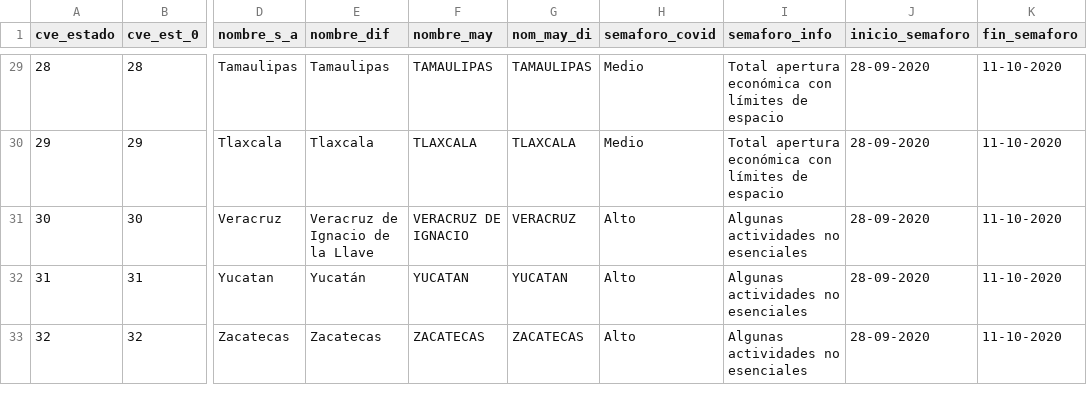
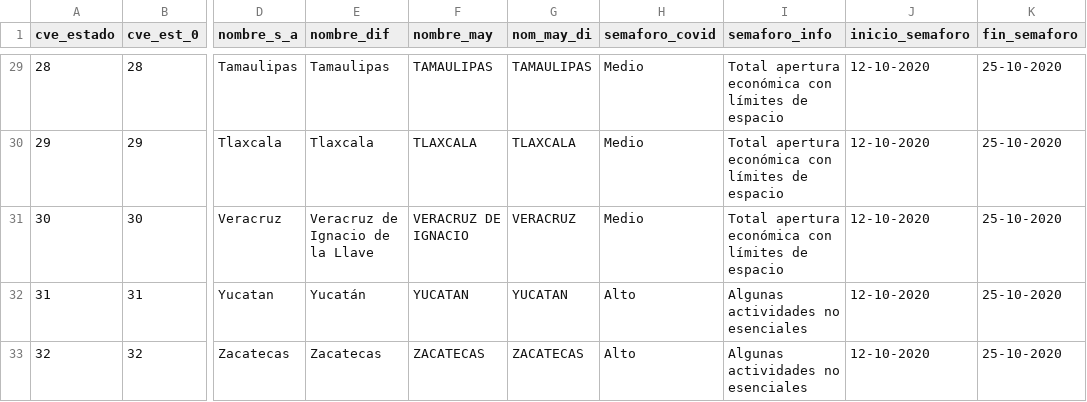
Before and after one commit to Gerardo-Guizar/covid19, a CSV file: datos_mexico_semaforo_covid.csv, drawn as a sheet; only a part is shown, gaps mark what is left out; the diff covers the shown part only; the diff names each change by its address in the sheet, - before the commit and + after, or states it on an @@ line.

```diff
--- a/datos_mexico_semaforo_covid.csv
+++ b/datos_mexico_semaforo_covid.csv
-J29:J33 (inicio_semaforo): 28-09-2020
+J29:J33 (inicio_semaforo): 12-10-2020
-K29:K33 (fin_semaforo): 11-10-2020
+K29:K33 (fin_semaforo): 25-10-2020
-H31 (semaforo_covid): Alto
+H31 (semaforo_covid): Medio
-I31 (semaforo_info): Algunas actividades no esenciales
+I31 (semaforo_info): Total apertura económica con límites de espacio
```
Also changed, not shown: 76 edited cells elsewhere in this file.
